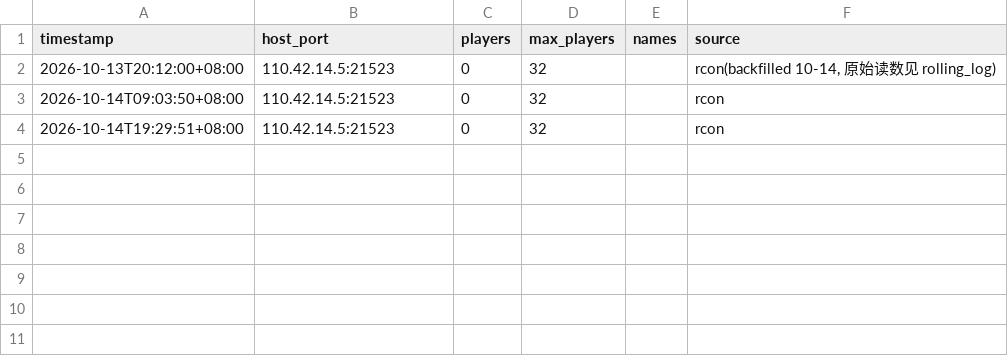
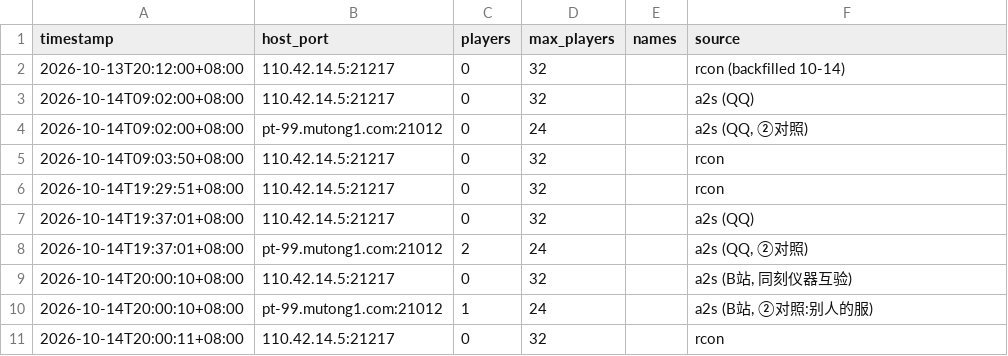
Before and after one commit to lotosbin/project-zomboid-mods, a CSV file: docs/server-ops/activity-samples.csv, drawn as a sheet.

Commit message:
服务器运营：采样表记游戏端口 21217 而非 RCON 端口（同服不再拆成两个键），并入渠道 A2S 读数与②对照

```diff
--- a/docs/server-ops/activity-samples.csv
+++ b/docs/server-ops/activity-samples.csv
@@ -1,4 +1,11 @@
 timestamp,host_port,players,max_players,names,source
-2026-10-13T20:12:00+08:00,110.42.14.5:21523,0,32,,"rcon(backfilled 10-14, 原始读数见 rolling_log)"
-2026-10-14T09:03:50+08:00,110.42.14.5:21523,0,32,,rcon
-2026-10-14T19:29:51+08:00,110.42.14.5:21523,0,32,,rcon
+2026-10-13T20:12:00+08:00,110.42.14.5:21217,0,32,,rcon (backfilled 10-14)
+2026-10-14T09:02:00+08:00,110.42.14.5:21217,0,32,,a2s (QQ)
+2026-10-14T09:02:00+08:00,pt-99.mutong1.com:21012,0,24,,"a2s (QQ, ②对照)"
+2026-10-14T09:03:50+08:00,110.42.14.5:21217,0,32,,rcon
+2026-10-14T19:29:51+08:00,110.42.14.5:21217,0,32,,rcon
+2026-10-14T19:37:01+08:00,110.42.14.5:21217,0,32,,a2s (QQ)
+2026-10-14T19:37:01+08:00,pt-99.mutong1.com:21012,2,24,,"a2s (QQ, ②对照)"
+2026-10-14T20:00:10+08:00,110.42.14.5:21217,0,32,,"a2s (B站, 同刻仪器互验)"
+2026-10-14T20:00:10+08:00,pt-99.mutong1.com:21012,1,24,,"a2s (B站, ②对照:别人的服)"
+2026-10-14T20:00:11+08:00,110.42.14.5:21217,0,32,,rcon
```
Also changed, not shown: 1 other file.
